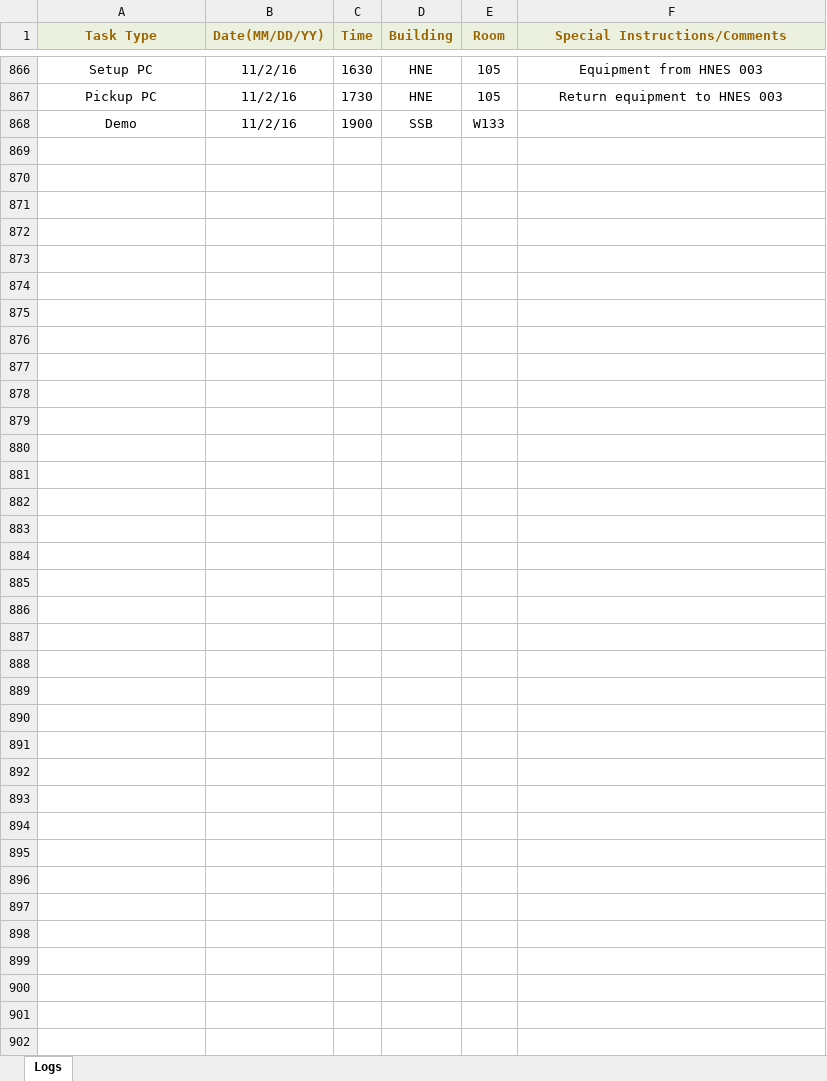
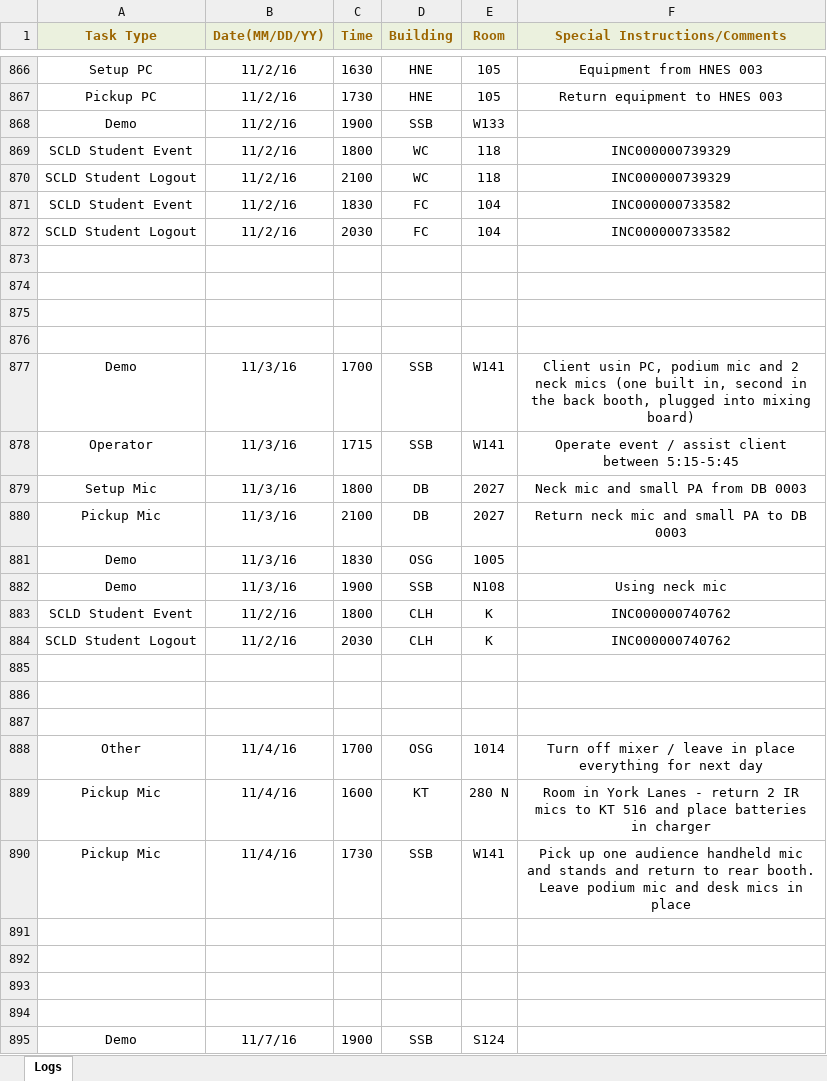
Before and after one commit to jhanperera/ClassOpsLogCreator, an Excel workbook: CLASSOPS/Raul/Raul's Log.xlsx, sheet Logs, drawn as a sheet; only a part is shown, gaps mark what is left out; values as stored, in another font and other column widths than the file's, no borders; the diff names each change by its address in the sheet, - before the commit and + after, or states it on an @@ line.

```diff
--- a/CLASSOPS/Raul/Raul's Log.xlsx (sheet Logs)
+++ b/CLASSOPS/Raul/Raul's Log.xlsx (sheet Logs)
+row 869: SCLD Student Event | 11/2/16 | 1800 | WC | 118 | INC000000739329
+row 870: SCLD Student Logout | 11/2/16 | 2100 | WC | 118 | INC000000739329
+row 871: SCLD Student Event | 11/2/16 | 1830 | FC | 104 | INC000000733582
+row 872: SCLD Student Logout | 11/2/16 | 2030 | FC | 104 | INC000000733582
+row 873: (empty)
+row 874: (empty)
+row 875: (empty)
+row 876: (empty)
+row 877: Demo | 11/3/16 | 1700 | SSB | W141 | Client usin PC, podium mic and 2 neck mics (one built in, second in the back booth, plugged into mixing board)
+row 878: Operator | 11/3/16 | 1715 | SSB | W141 | Operate event / assist client between 5:15-5:45
+row 879: Setup Mic | 11/3/16 | 1800 | DB | 2027 | Neck mic and small PA from DB 0003
+row 880: Pickup Mic | 11/3/16 | 2100 | DB | 2027 | Return neck mic and small PA to DB 0003
+row 881: Demo | 11/3/16 | 1830 | OSG | 1005
+row 882: Demo | 11/3/16 | 1900 | SSB | N108 | Using neck mic
+row 883: SCLD Student Event | 11/2/16 | 1800 | CLH | K | INC000000740762
+row 884: SCLD Student Logout | 11/2/16 | 2030 | CLH | K | INC000000740762
+row 885: (empty)
+row 886: (empty)
+row 887: (empty)
+row 888: Other | 11/4/16 | 1700 | OSG | 1014 | Turn off mixer / leave in place everything for next day
+row 889: Pickup Mic | 11/4/16 | 1600 | KT | 280 N | Room in York Lanes - return 2 IR mics to KT 516 and place batteries in charger
+row 890: Pickup Mic | 11/4/16 | 1730 | SSB | W141 | Pick up one audience handheld mic and stands and return to rear booth. Leave podium mic and desk mics in place
+row 891: (empty)
+row 892: (empty)
+row 893: (empty)
+row 894: (empty)
+row 895: Demo | 11/7/16 | 1900 | SSB | S124
```
Also changed, not shown: CLASSOPS/Derek/Derek's Log.xlsx, CLASSOPS/Jeannine/Jeannine's log.xlsx, 5 other files.
